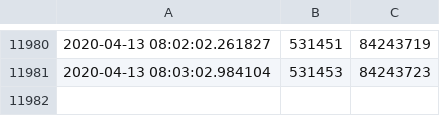
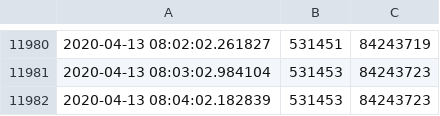
Before and after one commit to jaweesh/SFS, a CSV file: DataFiles/StandForSudan_DATA.csv, drawn as a sheet; only a part is shown, gaps mark what is left out.

Commit message:
updated data files

```diff
--- a/DataFiles/StandForSudan_DATA.csv
+++ b/DataFiles/StandForSudan_DATA.csv
@@ -11981 +11981,2 @@
 2020-04-13 08:03:02.984104,531453,84243723
+2020-04-13 08:04:02.182839,531453,84243723
```
Also changed, not shown: 2 other files.
